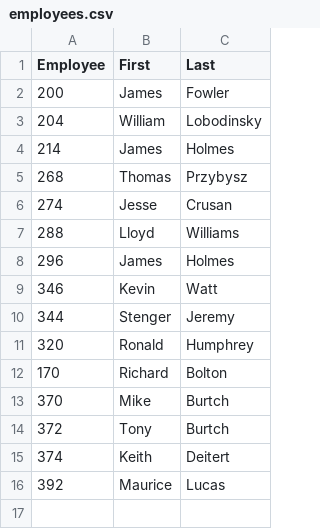
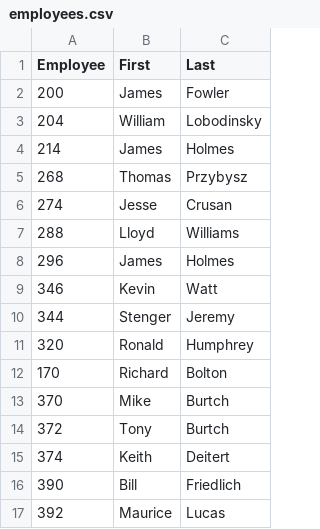
Before and after one commit to toastedcode/FolderWatch, a CSV file: deploy/employees.csv, drawn as a sheet.

```diff
--- a/deploy/employees.csv
+++ b/deploy/employees.csv
@@ -15,2 +15,3 @@ Employee,First,Last
 374,Keith,Deitert
+390,Bill,Friedlich
 392,Maurice,Lucas
```
Also changed, not shown: employees.csv, 2 other files.
